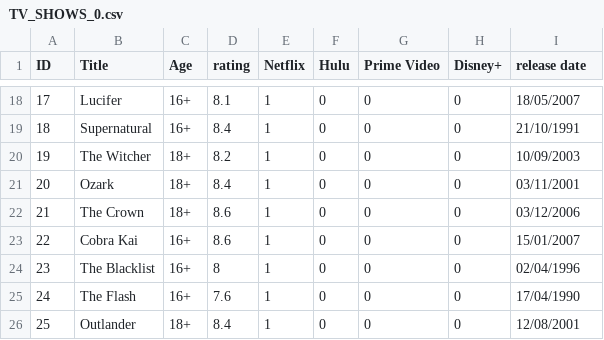
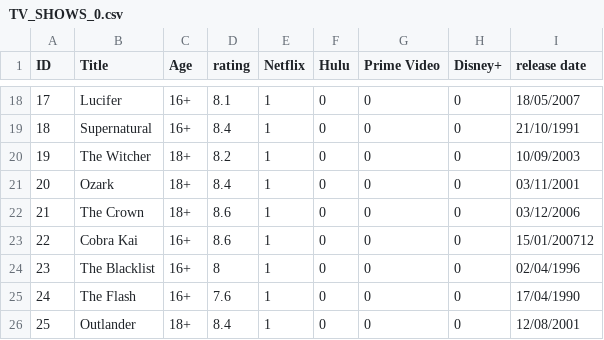
Before and after one commit to javpalgon/PROYECTO-SERIES, a CSV file: data/TV_SHOWS_0.csv, drawn as a sheet; only a part is shown, gaps mark what is left out.

```diff
--- a/data/TV_SHOWS_0.csv
+++ b/data/TV_SHOWS_0.csv
@@ -22,3 +22,3 @@
 21;The Crown;18+;8.6;1;0;0;0;03/12/2006
-22;Cobra Kai;16+;8.6;1;0;0;0;15/01/2007
+22;Cobra Kai;16+;8.6;1;0;0;0;15/01/200712
 23;The Blacklist;16+;8;1;0;0;0;02/04/1996
```
Also changed, not shown: 1 other file.
